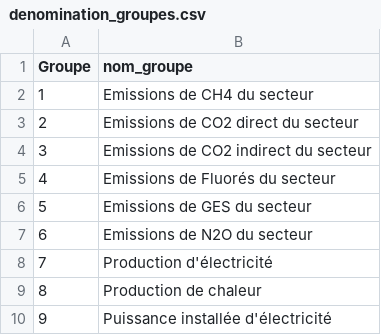
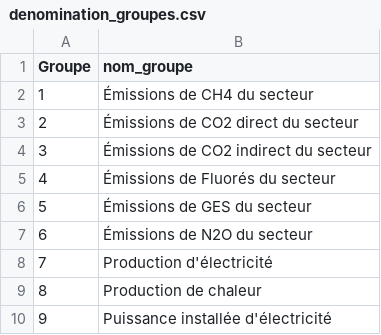
Before and after one commit to thibaultgloriot/Planification-Ecologique, a CSV file: data/denomination_groupes.csv, drawn as a sheet.

```diff
--- a/data/denomination_groupes.csv
+++ b/data/denomination_groupes.csv
@@ -1,8 +1,8 @@
 Groupe,nom_groupe
-1,Emissions de CH4 du secteur
-2,Emissions de CO2 direct du secteur
-3,Emissions de CO2 indirect du secteur
-4,Emissions de Fluorés du secteur
-5,Emissions de GES du secteur
-6,Emissions de N2O du secteur
+1,Émissions de CH4 du secteur
+2,Émissions de CO2 direct du secteur
+3,Émissions de CO2 indirect du secteur
+4,Émissions de Fluorés du secteur
+5,Émissions de GES du secteur
+6,Émissions de N2O du secteur
 7,Production d'électricité
```
Also changed, not shown: data/columns_indicateurs.csv, 2 other files.
